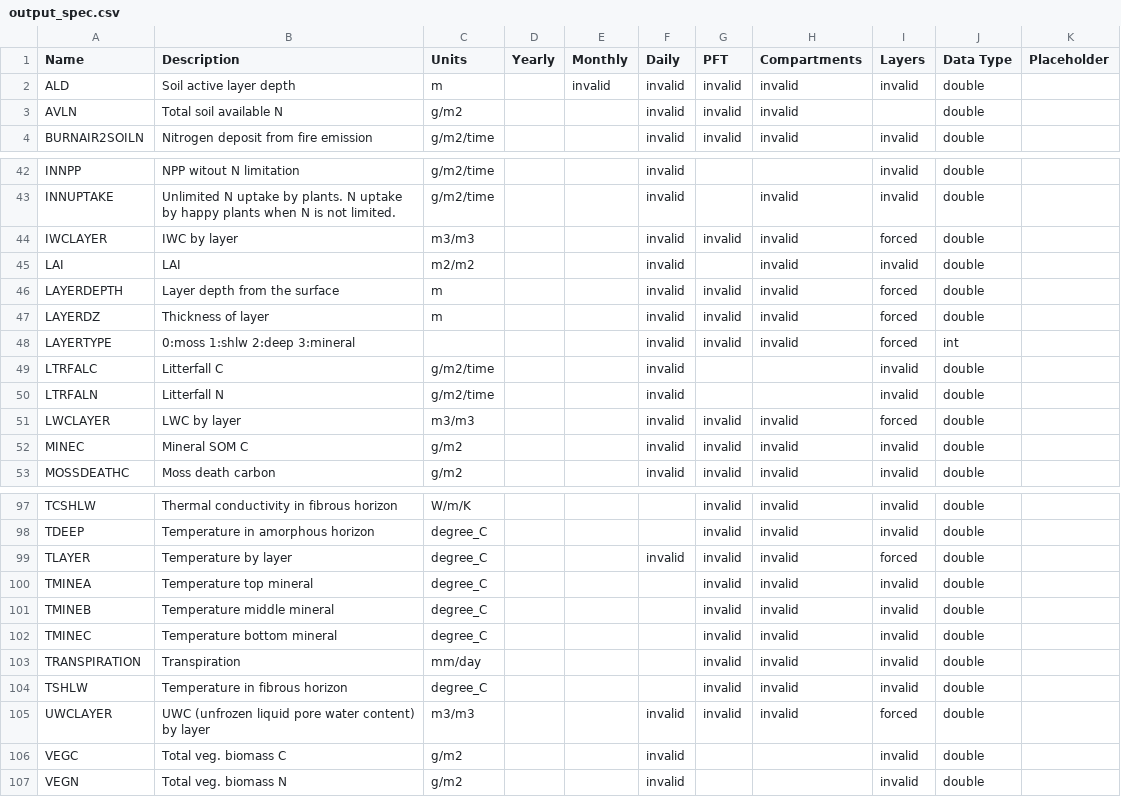
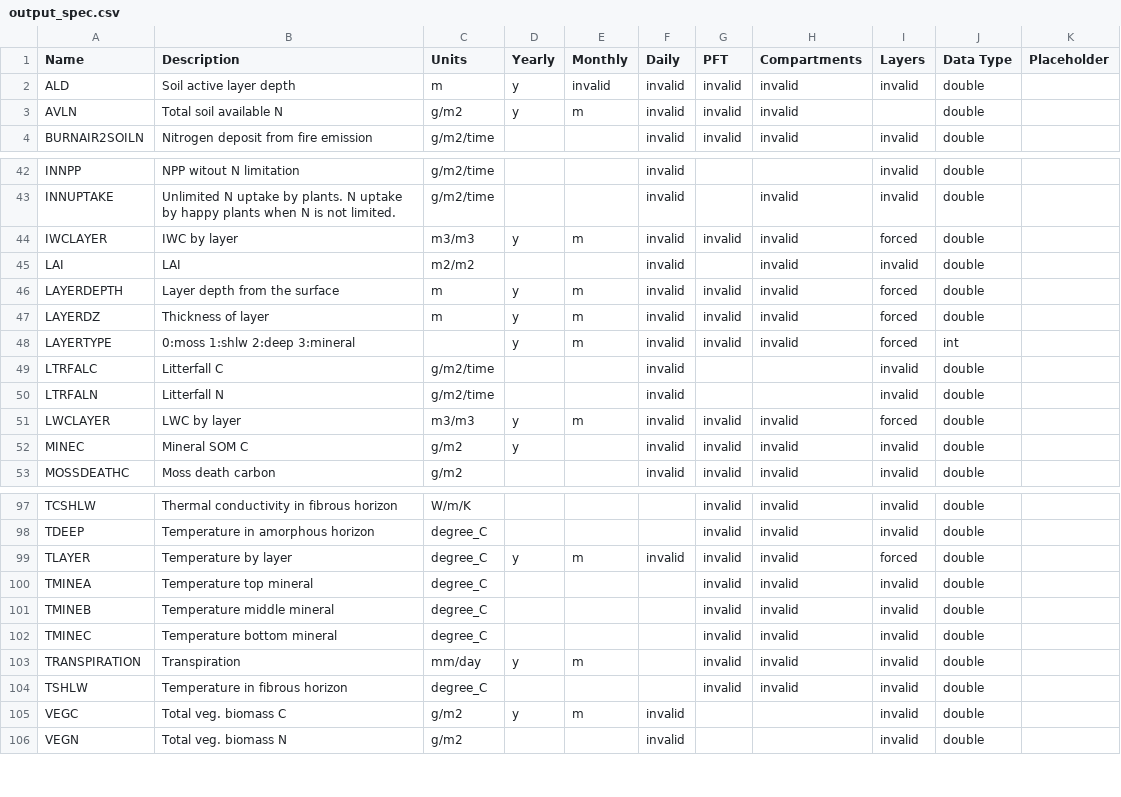
Before and after one commit to uaf-arctic-eco-modeling/dvm-dos-tem, a CSV file: config/output_spec.csv, drawn as a sheet; only a part is shown, gaps mark what is left out; the diff covers the shown part only.

```diff
--- a/config/output_spec.csv
+++ b/config/output_spec.csv
@@ -1,4 +1,4 @@
 Name,Description,Units,Yearly,Monthly,Daily,PFT,Compartments,Layers,Data Type,Placeholder
-ALD,Soil active layer depth,m,,invalid,invalid,invalid,invalid,invalid,double,
-AVLN,Total soil available N,g/m2,,,invalid,invalid,invalid,,double,
+ALD,Soil active layer depth,m,y,invalid,invalid,invalid,invalid,invalid,double,
+AVLN,Total soil available N,g/m2,y,m,invalid,invalid,invalid,,double,
 BURNAIR2SOILN,Nitrogen deposit from fire emission,g/m2/time,,,invalid,invalid,invalid,invalid,double,
@@ -43,11 +43,11 @@ INNPP,NPP witout N limitation,g/m2/time,,,invalid,,,invalid,double,
 INNUPTAKE,Unlimited N uptake by plants. N uptake by happy plants when N is not limited.,g/m2/time,,,invalid,,invalid,invalid,double,
-IWCLAYER,IWC by layer,m3/m3,,,invalid,invalid,invalid,forced,double,
+IWCLAYER,IWC by layer,m3/m3,y,m,invalid,invalid,invalid,forced,double,
 LAI,LAI,m2/m2,,,invalid,,invalid,invalid,double,
-LAYERDEPTH,Layer depth from the surface,m,,,invalid,invalid,invalid,forced,double,
-LAYERDZ,Thickness of layer,m,,,invalid,invalid,invalid,forced,double,
-LAYERTYPE,0:moss 1:shlw 2:deep 3:mineral,,,,invalid,invalid,invalid,forced,int,
+LAYERDEPTH,Layer depth from the surface,m,y,m,invalid,invalid,invalid,forced,double,
+LAYERDZ,Thickness of layer,m,y,m,invalid,invalid,invalid,forced,double,
+LAYERTYPE,0:moss 1:shlw 2:deep 3:mineral,,y,m,invalid,invalid,invalid,forced,int,
 LTRFALC,Litterfall C,g/m2/time,,,invalid,,,invalid,double,
 LTRFALN,Litterfall N,g/m2/time,,,invalid,,,invalid,double,
-LWCLAYER,LWC by layer,m3/m3,,,invalid,invalid,invalid,forced,double,
-MINEC,Mineral SOM C,g/m2,,,invalid,invalid,invalid,invalid,double,
+LWCLAYER,LWC by layer,m3/m3,y,m,invalid,invalid,invalid,forced,double,
+MINEC,Mineral SOM C,g/m2,y,,invalid,invalid,invalid,invalid,double,
 MOSSDEATHC,Moss death carbon,g/m2,,,invalid,invalid,invalid,invalid,double,
@@ -98,3 +98,3 @@ TCSHLW,Thermal conductivity in fibrous horizon,W/m/K,,,,invalid,invalid,invalid,
 TDEEP,Temperature in amorphous horizon,degree_C,,,,invalid,invalid,invalid,double,
-TLAYER,Temperature by layer,degree_C,,,invalid,invalid,invalid,forced,double,
+TLAYER,Temperature by layer,degree_C,y,m,invalid,invalid,invalid,forced,double,
 TMINEA,Temperature top mineral,degree_C,,,,invalid,invalid,invalid,double,
@@ -102,6 +102,5 @@ TMINEB,Temperature middle mineral,degree_C,,,,invalid,invalid,invalid,double,
 TMINEC,Temperature bottom mineral,degree_C,,,,invalid,invalid,invalid,double,
-TRANSPIRATION,Transpiration,mm/day,,,,invalid,invalid,invalid,double,
+TRANSPIRATION,Transpiration,mm/day,y,m,,invalid,invalid,invalid,double,
 TSHLW,Temperature in fibrous horizon,degree_C,,,,invalid,invalid,invalid,double,
-UWCLAYER,UWC (unfrozen liquid pore water content) by layer,m3/m3,,,invalid,invalid,invalid,forced,double,
-VEGC,Total veg. biomass C,g/m2,,,invalid,,,invalid,double,
+VEGC,Total veg. biomass C,g/m2,y,m,invalid,,,invalid,double,
 VEGN,Total veg. biomass N,g/m2,,,invalid,,,invalid,double,
```
Also changed, not shown: 17 edited cells elsewhere in this file, 15 other files.
